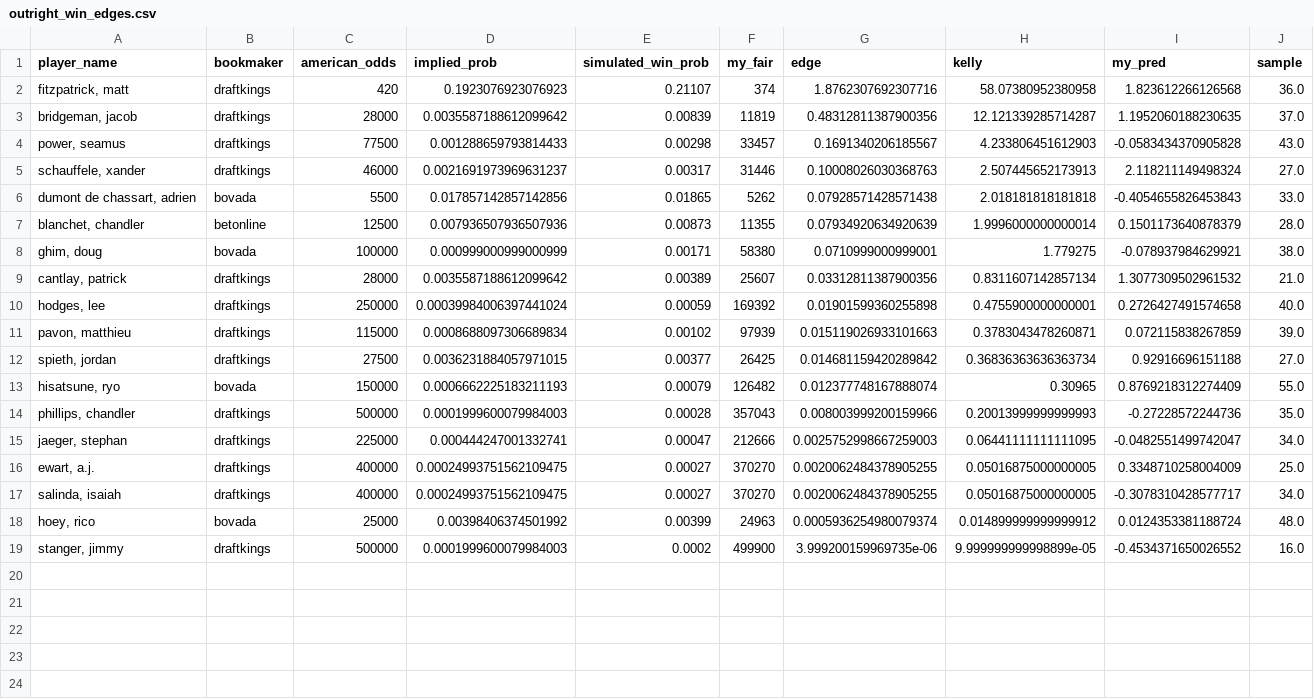
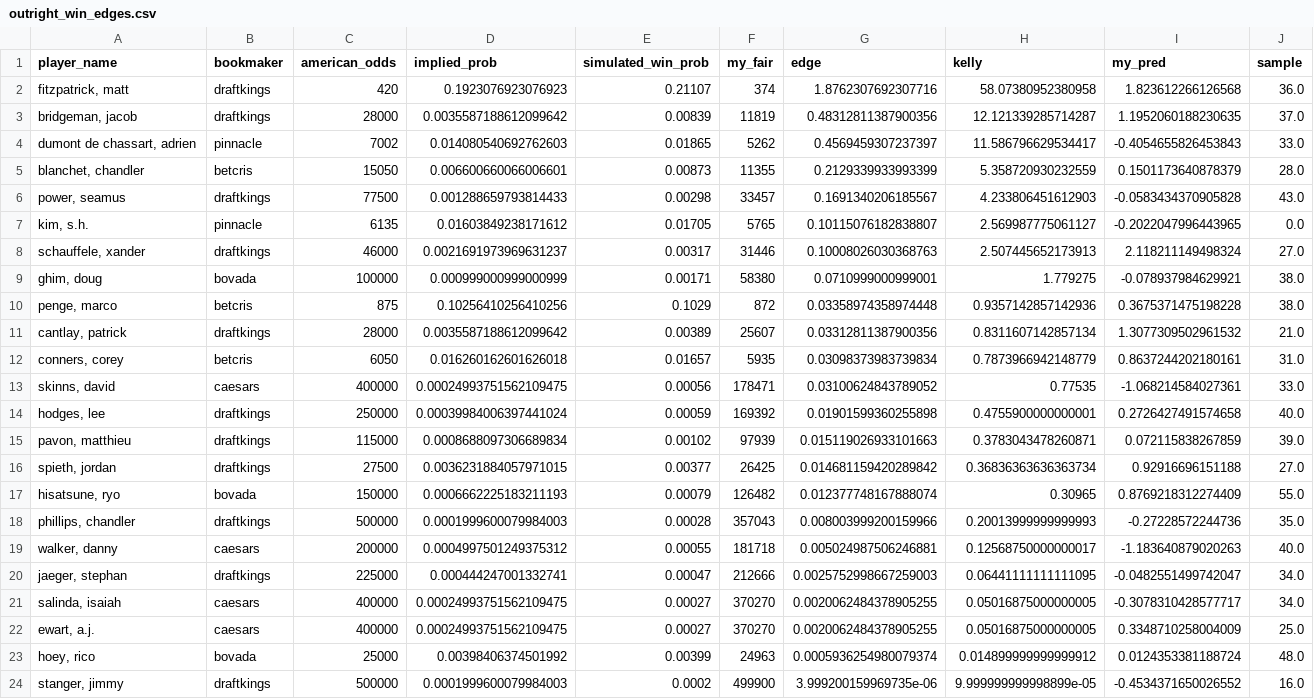
Before and after one commit to mslade50/sims_process, a CSV file: dashboard_data/outright_win_edges.csv, drawn as a sheet.

```diff
--- a/dashboard_data/outright_win_edges.csv
+++ b/dashboard_data/outright_win_edges.csv
@@ -3,8 +3,12 @@ player_name,bookmaker,american_odds,implied_prob,simulated_win_prob,my_fair,edge
 "bridgeman, jacob",draftkings,28000,0.0035587188612099642,0.00839,11819,0.48312811387900356,12.121339285714287,1.1952060188230635,37.0
+"dumont de chassart, adrien",pinnacle,7002,0.014080540692762603,0.01865,5262,0.4569459307237397,11.586796629534417,-0.4054655826453843,33.0
+"blanchet, chandler",betcris,15050,0.006600660066006601,0.00873,11355,0.2129339933993399,5.358720930232559,0.1501173640878379,28.0
 "power, seamus",draftkings,77500,0.001288659793814433,0.00298,33457,0.1691340206185567,4.233806451612903,-0.0583434370905828,43.0
+"kim, s.h.",pinnacle,6135,0.01603849238171612,0.01705,5765,0.10115076182838807,2.569987775061127,-0.2022047996443965,0.0
 "schauffele, xander",draftkings,46000,0.0021691973969631237,0.00317,31446,0.10008026030368763,2.507445652173913,2.118211149498324,27.0
-"dumont de chassart, adrien",bovada,5500,0.017857142857142856,0.01865,5262,0.07928571428571438,2.018181818181818,-0.4054655826453843,33.0
-"blanchet, chandler",betonline,12500,0.007936507936507936,0.00873,11355,0.07934920634920639,1.9996000000000014,0.1501173640878379,28.0
 "ghim, doug",bovada,100000,0.000999000999000999,0.00171,58380,0.0710999000999001,1.779275,-0.078937984629921,38.0
+"penge, marco",betcris,875,0.10256410256410256,0.1029,872,0.03358974358974448,0.9357142857142936,0.3675371475198228,38.0
 "cantlay, patrick",draftkings,28000,0.0035587188612099642,0.00389,25607,0.03312811387900356,0.8311607142857134,1.3077309502961532,21.0
+"conners, corey",betcris,6050,0.016260162601626018,0.01657,5935,0.03098373983739834,0.7873966942148779,0.8637244202180161,31.0
+"skinns, david",caesars,400000,0.00024993751562109475,0.00056,178471,0.03100624843789052,0.77535,-1.068214584027361,33.0
 "hodges, lee",draftkings,250000,0.00039984006397441024,0.00059,169392,0.01901599360255898,0.4755900000000001,0.2726427491574658,40.0
@@ -14,5 +18,6 @@ player_name,bookmaker,american_odds,implied_prob,simulated_win_prob,my_fair,edge
 "phillips, chandler",draftkings,500000,0.0001999600079984003,0.00028,357043,0.008003999200159966,0.20013999999999993,-0.27228572244736,35.0
+"walker, danny",caesars,200000,0.0004997501249375312,0.00055,181718,0.005024987506246881,0.12568750000000017,-1.183640879020263,40.0
 "jaeger, stephan",draftkings,225000,0.000444247001332741,0.00047,212666,0.0025752998667259003,0.06441111111111095,-0.0482551499742047,34.0
-"ewart, a.j.",draftkings,400000,0.00024993751562109475,0.00027,370270,0.0020062484378905255,0.05016875000000005,0.3348710258004009,25.0
-"salinda, isaiah",draftkings,400000,0.00024993751562109475,0.00027,370270,0.0020062484378905255,0.05016875000000005,-0.3078310428577717,34.0
+"salinda, isaiah",caesars,400000,0.00024993751562109475,0.00027,370270,0.0020062484378905255,0.05016875000000005,-0.3078310428577717,34.0
+"ewart, a.j.",caesars,400000,0.00024993751562109475,0.00027,370270,0.0020062484378905255,0.05016875000000005,0.3348710258004009,25.0
 "hoey, rico",bovada,25000,0.00398406374501992,0.00399,24963,0.0005936254980079374,0.014899999999999912,0.0124353381188724,48.0
```
Also changed, not shown: dashboard_data/finish_equity_live.csv, 1 other file.
